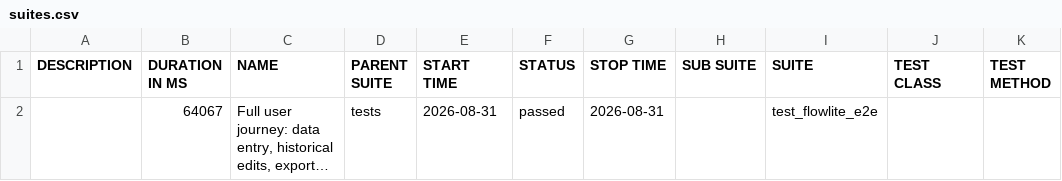
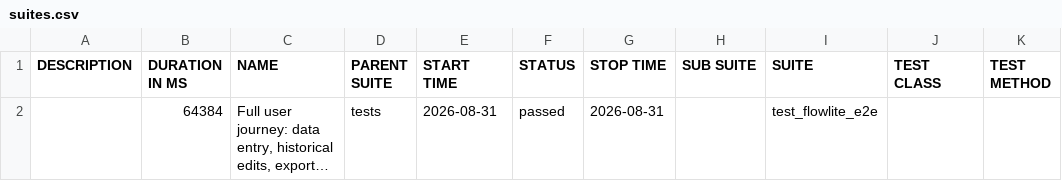
Before and after one commit to Akanksha-Dua/Flowlite_Prod, a CSV file: 63/data/suites.csv, drawn as a sheet; long unchanged cells end in …; the diff names each change by its address in the sheet, - before the commit and + after, or states it on an @@ line.

```diff
--- a/63/data/suites.csv
+++ b/63/data/suites.csv
-B2 (DURATION IN MS): 64067
+B2 (DURATION IN MS): 64384
```
Also changed, not shown: 57 other files.
